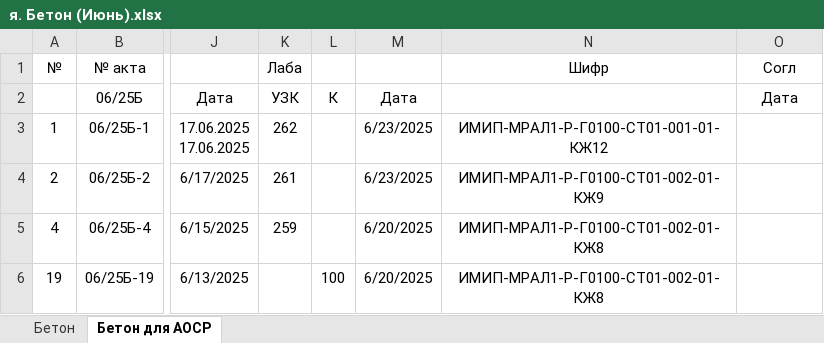
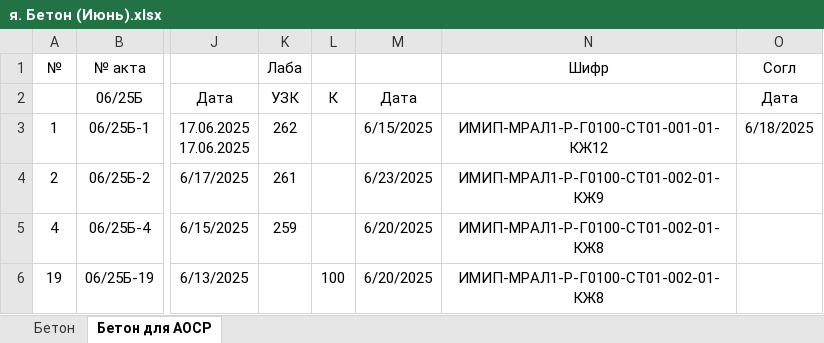
Before and after one commit to rudb01/AOCP, an Excel workbook: я. Бетон (Июнь).xlsx, sheet Бетон для АОСР, drawn as a sheet; only a part is shown, gaps mark what is left out; values as stored, in another font and other column widths than the file's, no borders; the diff names each change by its address in the sheet, - before the commit and + after, or states it on an @@ line.

```diff
--- a/я. Бетон (Июнь).xlsx (sheet Бетон для АОСР)
+++ b/я. Бетон (Июнь).xlsx (sheet Бетон для АОСР)
-M3: 6/23/2025
+M3: 6/15/2025
-O3 (Согл): (empty)
+O3 (Согл): 6/18/2025
```
Also changed, not shown: Шаблон.xlsx, 5 other files.
